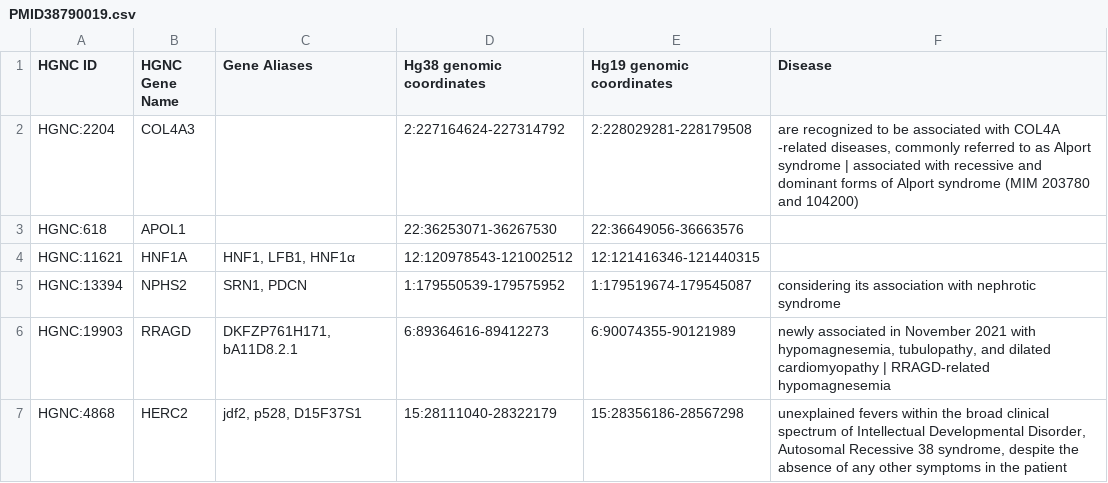
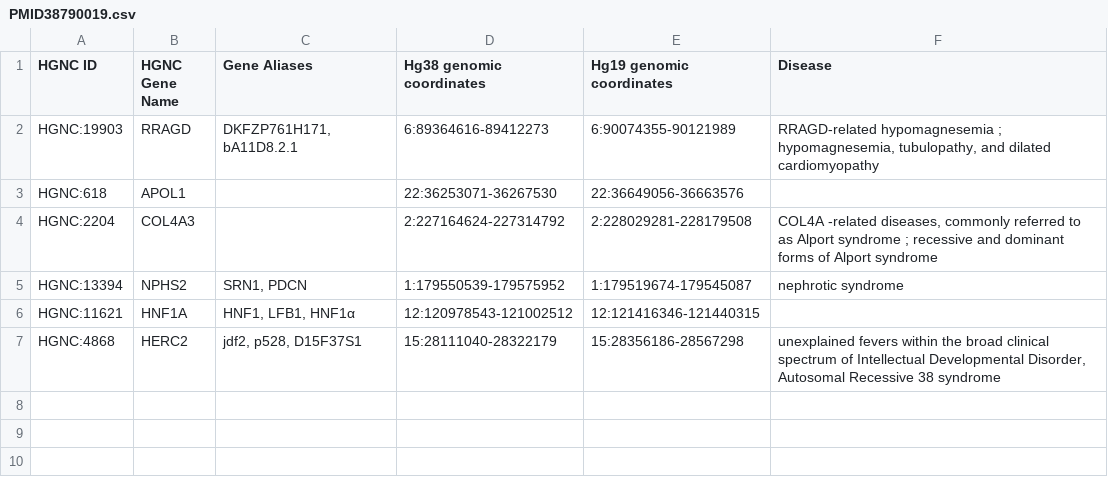
Before and after one commit to Irina2017/pmid-gene-extractor, a CSV file: PMID38790019.csv, drawn as a sheet.

Commit message:
New output

```diff
--- a/PMID38790019.csv
+++ b/PMID38790019.csv
@@ -1,7 +1,7 @@
 HGNC ID,HGNC Gene Name,Gene Aliases,Hg38 genomic coordinates,Hg19 genomic coordinates,Disease
-HGNC:2204,COL4A3,,2:227164624-227314792,2:228029281-228179508,"are recognized to be associated with COL4A -related diseases, commonly referred to as Alport syndrome | associated with recessive and dominant forms of Alport syndrome (MIM 203780 and 104200)"
+HGNC:19903,RRAGD,"DKFZP761H171, bA11D8.2.1",6:89364616-89412273,6:90074355-90121989,"RRAGD-related hypomagnesemia ; hypomagnesemia, tubulopathy, and dilated cardiomyopathy"
 HGNC:618,APOL1,,22:36253071-36267530,22:36649056-36663576,
+HGNC:2204,COL4A3,,2:227164624-227314792,2:228029281-228179508,"COL4A -related diseases, commonly referred to as Alport syndrome ; recessive and dominant forms of Alport syndrome"
+HGNC:13394,NPHS2,"SRN1, PDCN",1:179550539-179575952,1:179519674-179545087,nephrotic syndrome
 HGNC:11621,HNF1A,"HNF1, LFB1, HNF1α",12:120978543-121002512,12:121416346-121440315,
-HGNC:13394,NPHS2,"SRN1, PDCN",1:179550539-179575952,1:179519674-179545087,considering its association with nephrotic syndrome
-HGNC:19903,RRAGD,"DKFZP761H171, bA11D8.2.1",6:89364616-89412273,6:90074355-90121989,"newly associated in November 2021 with hypomagnesemia, tubulopathy, and dilated cardiomyopathy | RRAGD-related hypomagnesemia"
-HGNC:4868,HERC2,"jdf2, p528, D15F37S1",15:28111040-28322179,15:28356186-28567298,"unexplained fevers within the broad clinical spectrum of Intellectual Developmental Disorder, Autosomal Recessive 38 syndrome, despite the absence of any other symptoms in the patient"
+HGNC:4868,HERC2,"jdf2, p528, D15F37S1",15:28111040-28322179,15:28356186-28567298,"unexplained fevers within the broad clinical spectrum of Intellectual Developmental Disorder, Autosomal Recessive 38 syndrome"
```
